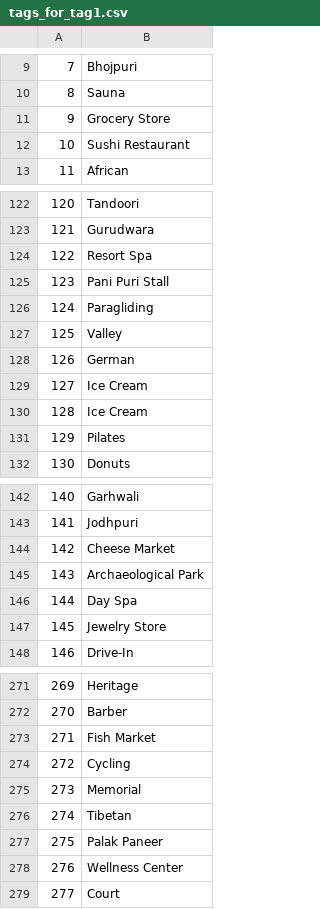
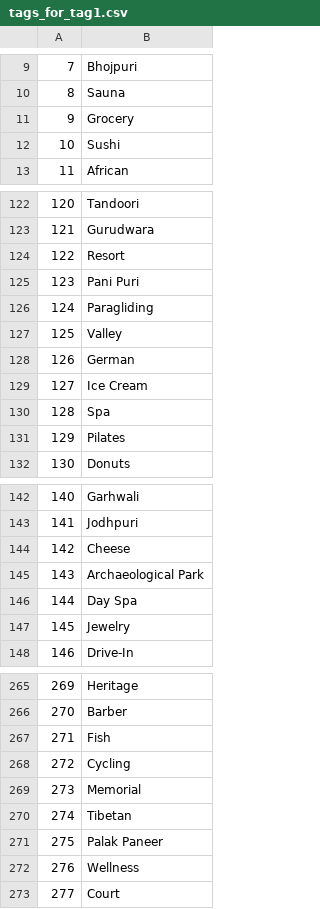
Before and after one commit to ChaitaliV/Location-Extractor, a CSV file: Data/tags_for_tag1.csv, drawn as a sheet; only a part is shown, gaps mark what is left out; the diff covers the shown part only.

```diff
--- a/Data/tags_for_tag1.csv
+++ b/Data/tags_for_tag1.csv
@@ -10,4 +10,4 @@
 8,Sauna
-9,Grocery Store
-10,Sushi Restaurant
+9,Grocery
+10,Sushi
 11,African
@@ -123,4 +123,4 @@
 121,Gurudwara
-122,Resort Spa
-123,Pani Puri Stall
+122,Resort
+123,Pani Puri
 124,Paragliding
@@ -129,3 +129,3 @@
 127,Ice Cream
-128,Ice Cream
+128,Spa
 129,Pilates
@@ -143,6 +143,6 @@
 141,Jodhpuri
-142,Cheese Market
+142,Cheese
 143,Archaeological Park
 144,Day Spa
-145,Jewelry Store
+145,Jewelry
 146,Drive-In
@@ -272,3 +266,3 @@
 270,Barber
-271,Fish Market
+271,Fish
 272,Cycling
@@ -277,3 +271,3 @@
 275,Palak Paneer
-276,Wellness Center
+276,Wellness
 277,Court
```
Also changed, not shown: 6 removed rows and 14 edited cells elsewhere in this file.
